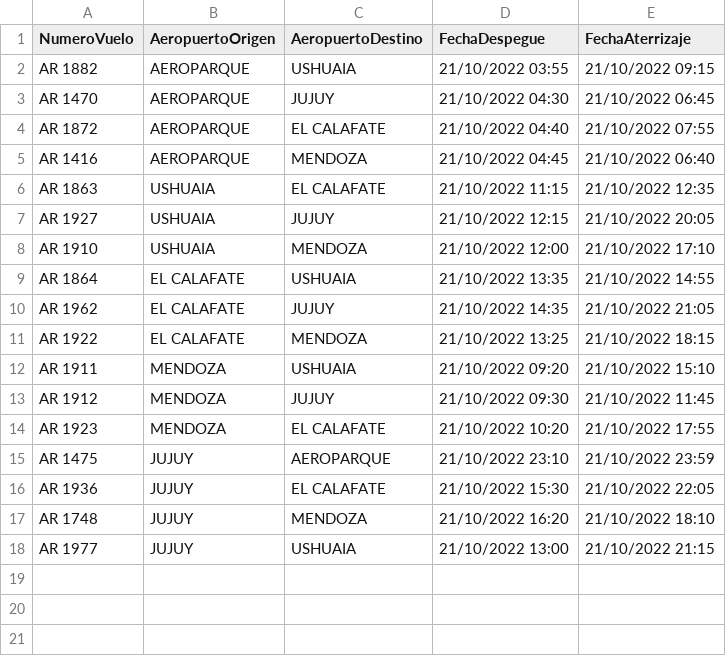
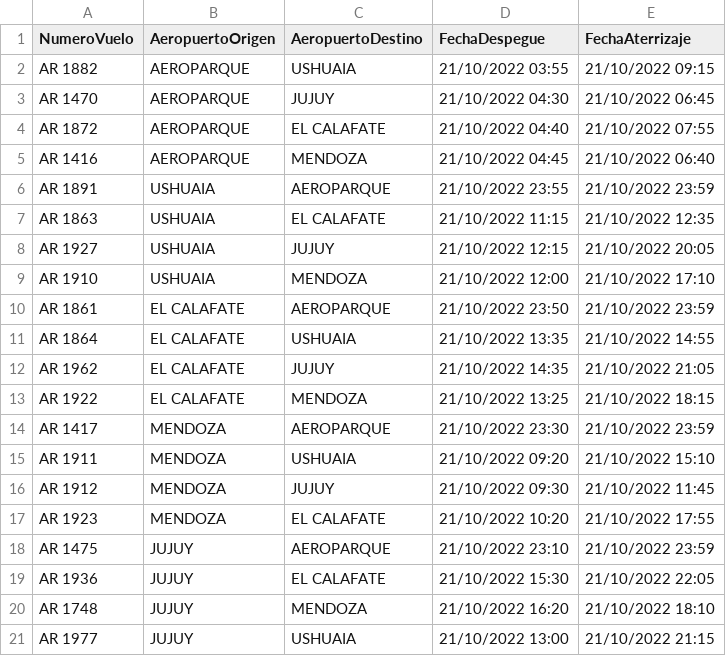
Before and after one commit to xlucasve/TPO-ProgramacionIII, a CSV file: TPOAeropuertos/src/Recursos/Vuelos.csv, drawn as a sheet; the diff names each change by its address in the sheet, - before the commit and + after, or states it on an @@ line.

```diff
--- a/TPOAeropuertos/src/Recursos/Vuelos.csv
+++ b/TPOAeropuertos/src/Recursos/Vuelos.csv
+row 6: AR 1891 | USHUAIA | AEROPARQUE | 21/10/2022 23:55 | 21/10/2022 23:59
+row 10: AR 1861 | EL CALAFATE | AEROPARQUE | 21/10/2022 23:50 | 21/10/2022 23:59
+row 14: AR 1417 | MENDOZA | AEROPARQUE | 21/10/2022 23:30 | 21/10/2022 23:59
```
Also changed, not shown: TPOAeropuertos/out/production/TPOAeropuertos/Recursos/Vuelos.csv, 1 other file.
